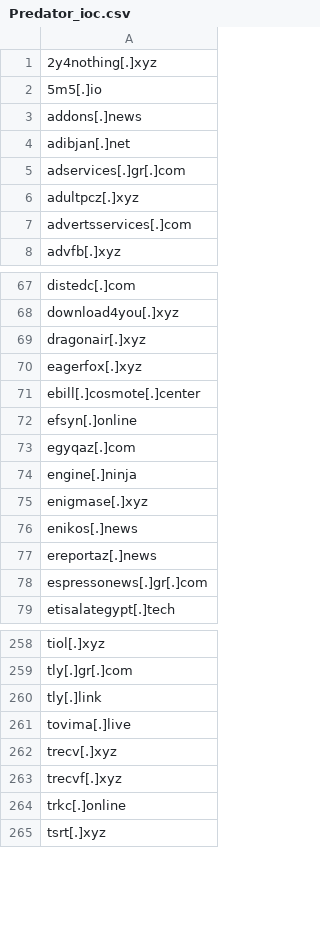
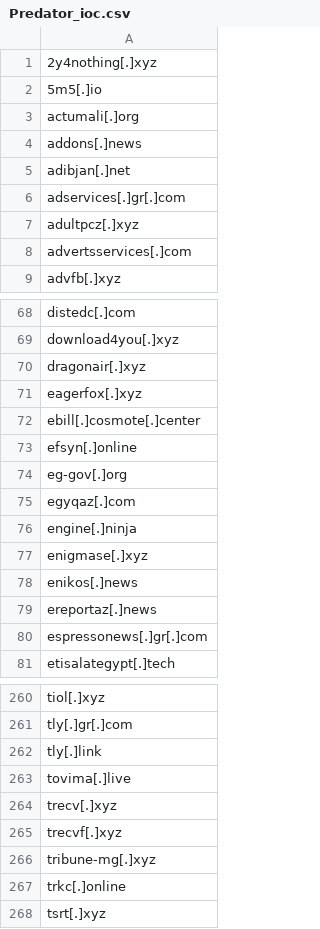
Before and after one commit to blackorbird/APT_REPORT, a CSV file: Cytrox/Predator_ioc.csv, drawn as a sheet; only a part is shown, gaps mark what is left out.

```diff
--- a/Cytrox/Predator_ioc.csv
+++ b/Cytrox/Predator_ioc.csv
@@ -2,2 +2,3 @@
 5m5[.]io
+actumali[.]org
 addons[.]news
@@ -72,2 +73,3 @@ ebill[.]cosmote[.]center
 efsyn[.]online
+eg-gov[.]org
 egyqaz[.]com
@@ -263,2 +265,3 @@ trecv[.]xyz
 trecvf[.]xyz
+tribune-mg[.]xyz
 trkc[.]online
```
